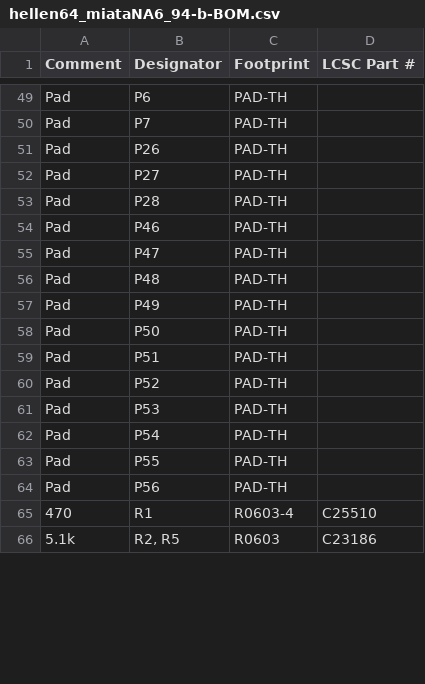
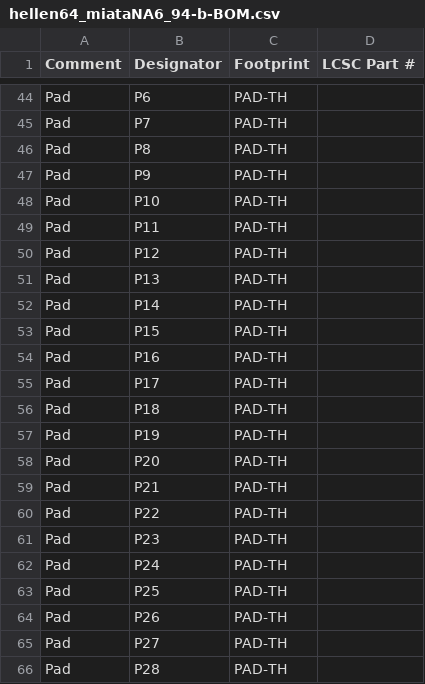
Before and after one commit to rusefi/hellen-miata-NA6, a CSV file: boards/hellen64_miataNA6_94-b/board/hellen64_miataNA6_94-b-BOM.csv, drawn as a sheet; only a part is shown, gaps mark what is left out; the shorter side is filled out with more unchanged rows; the diff covers the shown part only.

```diff
--- a/boards/hellen64_miataNA6_94-b/board/hellen64_miataNA6_94-b-BOM.csv
+++ b/boards/hellen64_miataNA6_94-b/board/hellen64_miataNA6_94-b-BOM.csv
@@ -50,2 +45,20 @@ Comment,Designator,Footprint,LCSC Part #
 "Pad","P7","PAD-TH",""
+"Pad","P8","PAD-TH",""
+"Pad","P9","PAD-TH",""
+"Pad","P10","PAD-TH",""
+"Pad","P11","PAD-TH",""
+"Pad","P12","PAD-TH",""
+"Pad","P13","PAD-TH",""
+"Pad","P14","PAD-TH",""
+"Pad","P15","PAD-TH",""
+"Pad","P16","PAD-TH",""
+"Pad","P17","PAD-TH",""
+"Pad","P18","PAD-TH",""
+"Pad","P19","PAD-TH",""
+"Pad","P20","PAD-TH",""
+"Pad","P21","PAD-TH",""
+"Pad","P22","PAD-TH",""
+"Pad","P23","PAD-TH",""
+"Pad","P24","PAD-TH",""
+"Pad","P25","PAD-TH",""
 "Pad","P26","PAD-TH",""
```
Also changed, not shown: 21 added rows, 11 removed rows and 9 edited cells elsewhere in this file, boards/hellen64_miataNA6_94-b/board/hellen64_miataNA6_94-b-CPL.csv, boards/hellen64_miataNA6_94-b/frame/64_miataNA6_94-BOM.csv, 48 other files.
